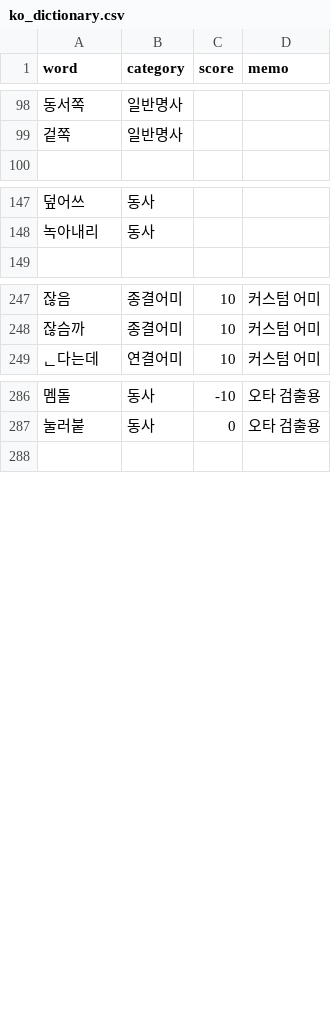
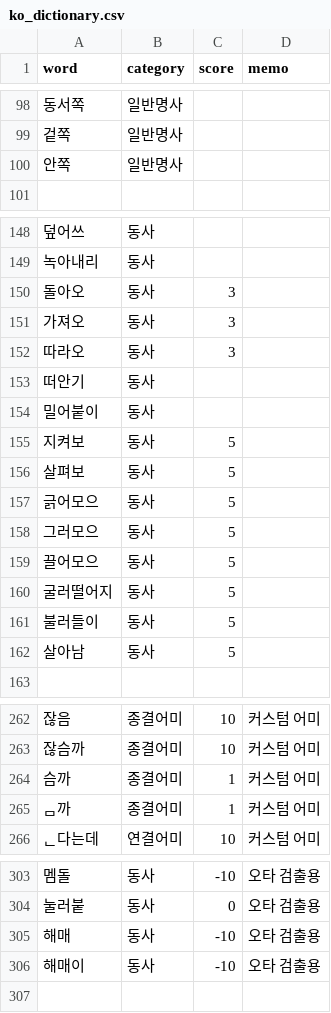
Before and after one commit to Ink-14/KKORI, a CSV file: backend/src/tokenizations/ko_dictionary.csv, drawn as a sheet; only a part is shown, gaps mark what is left out; the diff covers the shown part only.

```diff
--- a/backend/src/tokenizations/ko_dictionary.csv
+++ b/backend/src/tokenizations/ko_dictionary.csv
@@ -99,2 +99,3 @@ word,category,score,memo
 겉쪽,일반명사,,
+안쪽,일반명사,,
 
@@ -148,2 +149,15 @@ word,category,score,memo
 녹아내리,동사,,
+돌아오,동사,3,
+가져오,동사,3,
+따라오,동사,3,
+떠안기,동사,,
+밀어붙이,동사,,
+지켜보,동사,5,
+살펴보,동사,5,
+긁어모으,동사,5,
+그러모으,동사,5,
+끌어모으,동사,5,
+굴러떨어지,동사,5,
+불러들이,동사,5,
+살아남,동사,5,
 
@@ -248,2 +263,4 @@ word,category,score,memo
 잖슴까,종결어미,10,커스텀 어미
+슴까,종결어미,1,커스텀 어미
+ᆷ까,종결어미,1,커스텀 어미
 ᆫ다는데,연결어미,10,커스텀 어미
@@ -287,2 +304,4 @@ word,category,score,memo
 눌러붙,동사,0,오타 검출용
+해매,동사,-10,오타 검출용
+해매이,동사,-10,오타 검출용
 
```
Also changed, not shown: 1 added row and 1 edited cell elsewhere in this file, backend/src/tokenizations/ko_preanalyzed.csv, 2 other files.
